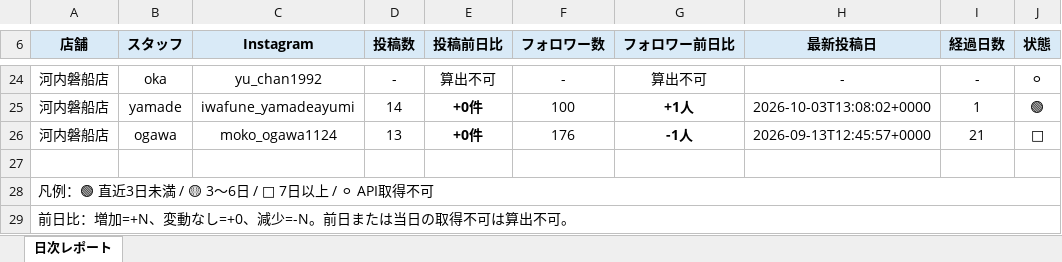
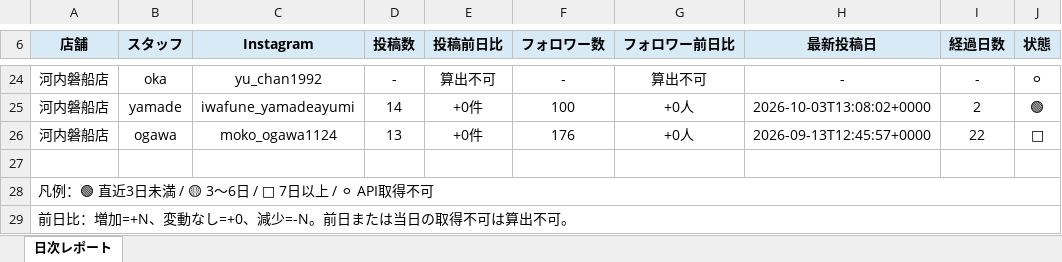
Before and after one commit to tatsuya20100530-cell/-MORIWAKI, an Excel workbook: instagram-daily-checker/reports/latest.xlsx, sheet 日次レポート, drawn as a sheet; only a part is shown, gaps mark what is left out; values as stored, in another font and other column widths than the file's, no borders; the diff covers the shown part only; the diff names each change by its address in the sheet, - before the commit and + after, or states it on an @@ line.

```diff
--- a/instagram-daily-checker/reports/latest.xlsx (sheet 日次レポート)
+++ b/instagram-daily-checker/reports/latest.xlsx (sheet 日次レポート)
-E25:E26 bold: on
+E25:E26 bold: off
-G25 (フォロワー前日比): +1人
+G25 (フォロワー前日比): +0人
-G25:G26 bold: on
+G25:G26 bold: off
-I25 (経過日数): 1
+I25 (経過日数): 2
-G26 (フォロワー前日比): -1人
+G26 (フォロワー前日比): +0人
-I26 (経過日数): 21
+I26 (経過日数): 22
```
Also changed, not shown: 22 edited cells and cell formats elsewhere in this sheet, 7 other files.
